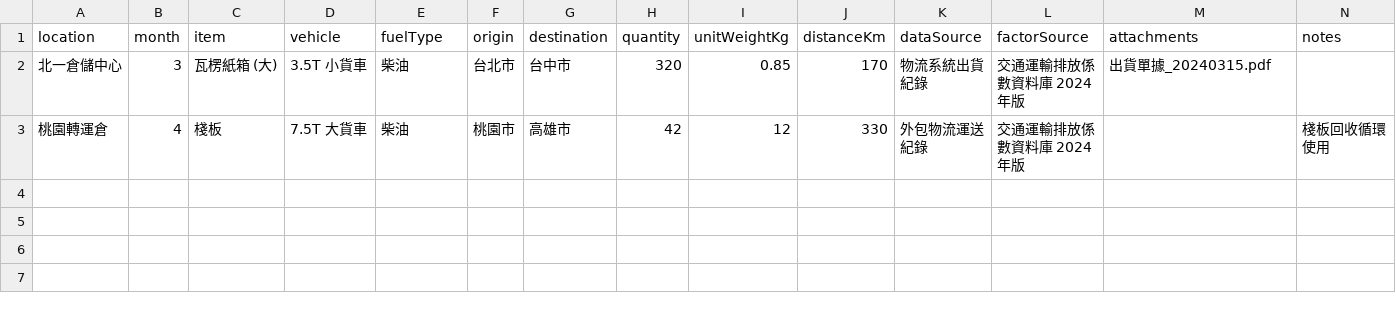
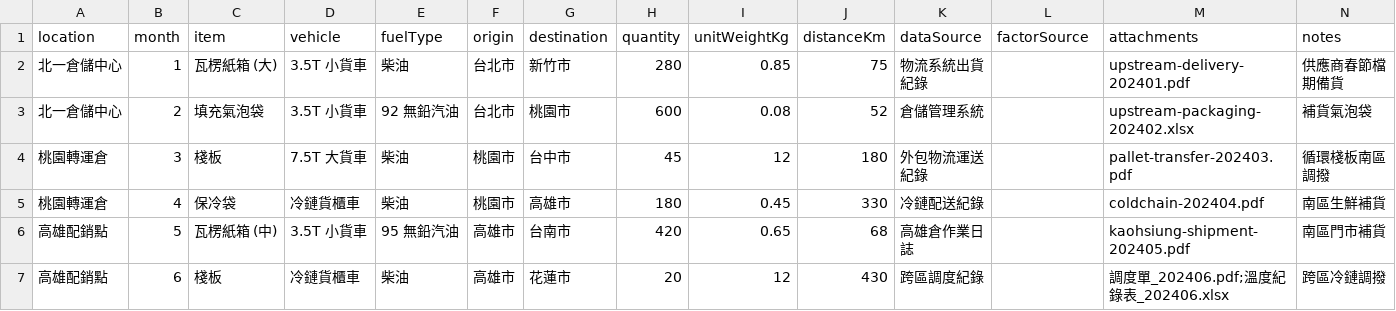
Before and after one commit to Steven-Chen2021/CATS, a CSV file: frontend/public/data/upstream-logistics-consumables.csv, drawn as a sheet.

Commit message:
Add sample upstream logistics consumables dataset

```diff
--- a/frontend/public/data/upstream-logistics-consumables.csv
+++ b/frontend/public/data/upstream-logistics-consumables.csv
@@ -1,3 +1,7 @@
 location,month,item,vehicle,fuelType,origin,destination,quantity,unitWeightKg,distanceKm,dataSource,factorSource,attachments,notes
-北一倉儲中心,3,瓦楞紙箱 (大),3.5T 小貨車,柴油,台北市,台中市,320,0.85,170,物流系統出貨紀錄,交通運輸排放係數資料庫 2024 年版,出貨單據_20240315.pdf,
-桃園轉運倉,4,棧板,7.5T 大貨車,柴油,桃園市,高雄市,42,12,330,外包物流運送紀錄,交通運輸排放係數資料庫 2024 年版,,棧板回收循環使用
+北一倉儲中心,1,瓦楞紙箱 (大),3.5T 小貨車,柴油,台北市,新竹市,280,0.85,75,物流系統出貨紀錄,,upstream-delivery-202401.pdf,供應商春節檔期備貨
+北一倉儲中心,2,填充氣泡袋,3.5T 小貨車,92 無鉛汽油,台北市,桃園市,600,0.08,52,倉儲管理系統,,upstream-packaging-202402.xlsx,補貨氣泡袋
+桃園轉運倉,3,棧板,7.5T 大貨車,柴油,桃園市,台中市,45,12,180,外包物流運送紀錄,,pallet-transfer-202403.pdf,循環棧板南區調撥
+桃園轉運倉,4,保冷袋,冷鏈貨櫃車,柴油,桃園市,高雄市,180,0.45,330,冷鏈配送紀錄,,coldchain-202404.pdf,南區生鮮補貨
+高雄配銷點,5,瓦楞紙箱 (中),3.5T 小貨車,95 無鉛汽油,高雄市,台南市,420,0.65,68,高雄倉作業日誌,,kaohsiung-shipment-202405.pdf,南區門市補貨
+高雄配銷點,6,棧板,冷鏈貨櫃車,柴油,高雄市,花蓮市,20,12,430,跨區調度紀錄,,調度單_202406.pdf;溫度紀錄表_202406.xlsx,跨區冷鏈調撥
```
Also changed, not shown: 7 other files.
